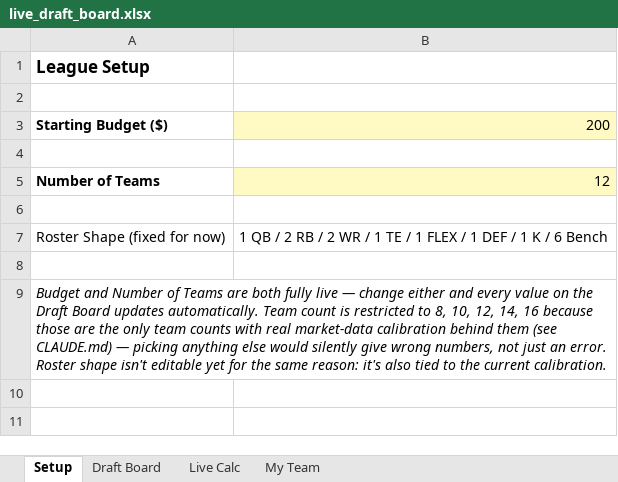
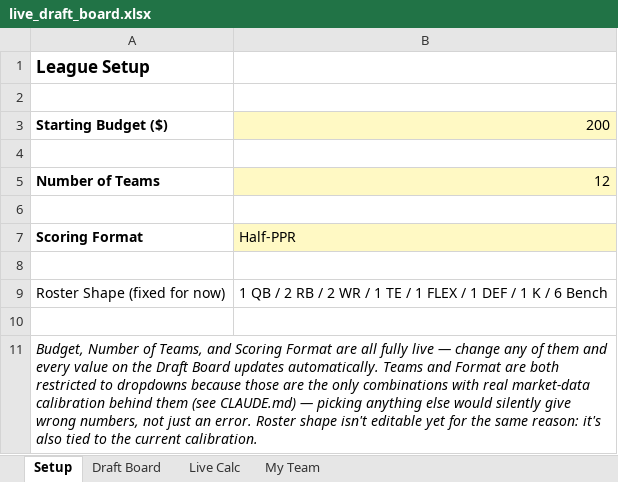
Before and after one commit to F6PJoe/NFLData, an Excel workbook: ff_auction_values/live_draft_board.xlsx, sheet Setup, drawn as a sheet; values as stored, in another font and other column widths than the file's, no borders; addresses are those after the commit; the diff names each change by its address in the sheet, - before the commit and + after, or states it on an @@ line.

```diff
--- a/ff_auction_values/live_draft_board.xlsx (sheet Setup)
+++ b/ff_auction_values/live_draft_board.xlsx (sheet Setup)
+row 7: Scoring Format | Half-PPR
+row 8: (empty)
-A11: Budget and Number of Teams are both fully live — change either and every value on the Draft Board updates automatically. Team count is restricted to 8, 10, 12, 14, 16 because those are the only team counts with real…
+A11: Budget, Number of Teams, and Scoring Format are all fully live — change any of them and every value on the Draft Board updates automatically. Teams and Format are both restricted to dropdowns because those are the only combinations with real…
```
Also changed, not shown: sheet Draft Board, sheet Live Calc, formulas that keep their value, hidden cells, ff_auction_values/auction_values_half_ppr.xlsx, 36 other files.
